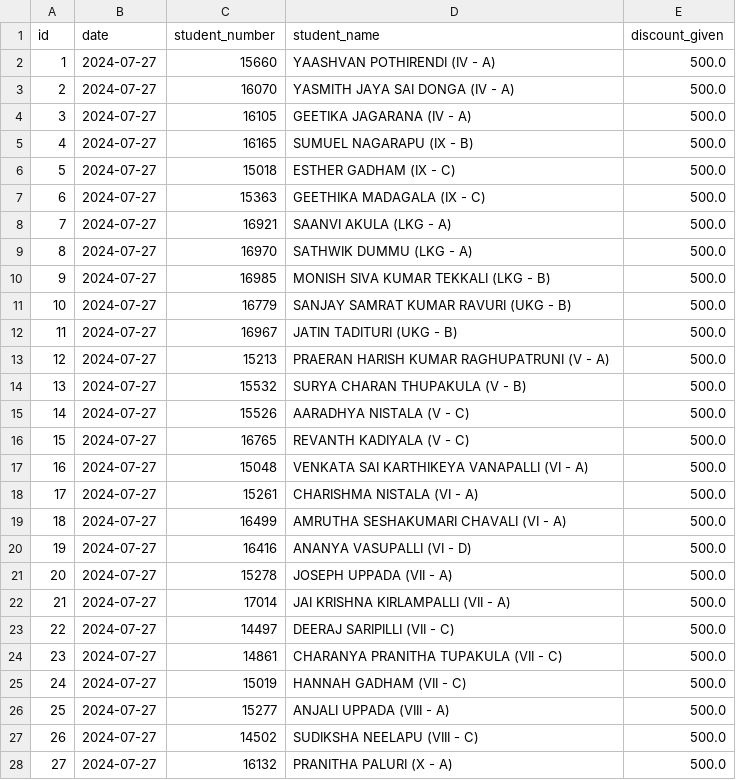
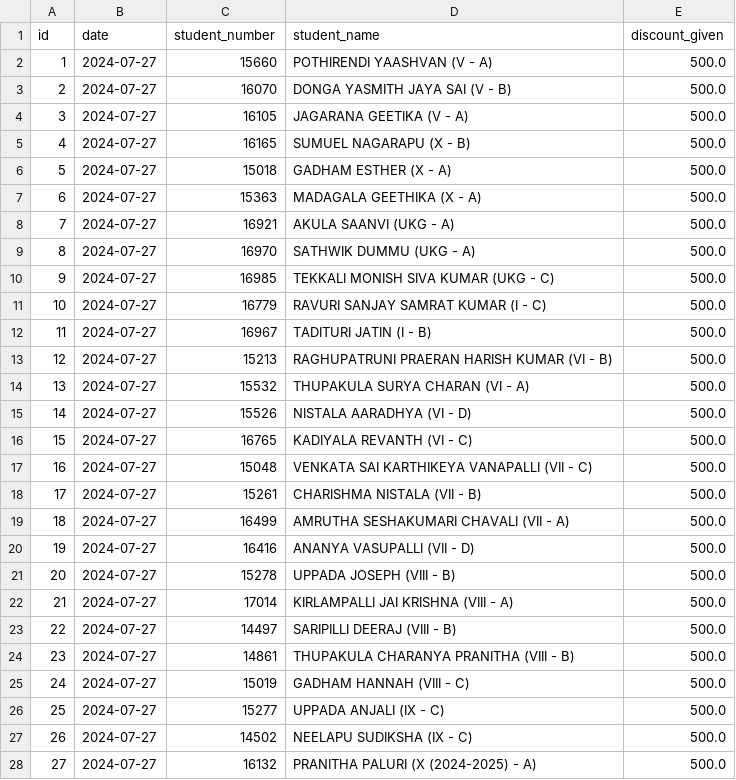
Before and after one commit to harikiran-dev-schooldb/kotak-salesian-school-dbms, a CSV file: output_data/fee_concession_report_2024_25.csv, drawn as a sheet; only a part is shown; the diff covers the shown part only.

```diff
--- a/output_data/fee_concession_report_2024_25.csv
+++ b/output_data/fee_concession_report_2024_25.csv
@@ -1,28 +1,28 @@
 id,date,student_number,student_name,discount_given
-1,2024-07-27,15660,YAASHVAN POTHIRENDI (IV - A),500.0
-2,2024-07-27,16070,YASMITH JAYA SAI DONGA (IV - A),500.0
-3,2024-07-27,16105,GEETIKA JAGARANA (IV - A),500.0
-4,2024-07-27,16165,SUMUEL NAGARAPU (IX - B),500.0
-5,2024-07-27,15018,ESTHER GADHAM (IX - C),500.0
-6,2024-07-27,15363,GEETHIKA MADAGALA (IX - C),500.0
-7,2024-07-27,16921,SAANVI AKULA (LKG - A),500.0
-8,2024-07-27,16970,SATHWIK DUMMU (LKG - A),500.0
-9,2024-07-27,16985,MONISH SIVA KUMAR TEKKALI (LKG - B),500.0
-10,2024-07-27,16779,SANJAY SAMRAT KUMAR RAVURI (UKG - B),500.0
-11,2024-07-27,16967,JATIN TADITURI (UKG - B),500.0
-12,2024-07-27,15213,PRAERAN HARISH KUMAR RAGHUPATRUNI (V - A),500.0
-13,2024-07-27,15532,SURYA CHARAN THUPAKULA (V - B),500.0
-14,2024-07-27,15526,AARADHYA NISTALA (V - C),500.0
-15,2024-07-27,16765,REVANTH KADIYALA (V - C),500.0
-16,2024-07-27,15048,VENKATA SAI KARTHIKEYA VANAPALLI (VI - A),500.0
-17,2024-07-27,15261,CHARISHMA NISTALA (VI - A),500.0
-18,2024-07-27,16499,AMRUTHA SESHAKUMARI CHAVALI (VI - A),500.0
-19,2024-07-27,16416,ANANYA VASUPALLI (VI - D),500.0
-20,2024-07-27,15278,JOSEPH UPPADA (VII - A),500.0
-21,2024-07-27,17014,JAI KRISHNA KIRLAMPALLI (VII - A),500.0
-22,2024-07-27,14497,DEERAJ SARIPILLI (VII - C),500.0
-23,2024-07-27,14861,CHARANYA PRANITHA TUPAKULA (VII - C),500.0
-24,2024-07-27,15019,HANNAH GADHAM (VII - C),500.0
-25,2024-07-27,15277,ANJALI UPPADA (VIII - A),500.0
-26,2024-07-27,14502,SUDIKSHA NEELAPU (VIII - C),500.0
-27,2024-07-27,16132,PRANITHA PALURI (X - A),500.0
+1,2024-07-27,15660,POTHIRENDI YAASHVAN (V - A),500.0
+2,2024-07-27,16070,DONGA YASMITH JAYA SAI (V - B),500.0
+3,2024-07-27,16105,JAGARANA GEETIKA (V - A),500.0
+4,2024-07-27,16165,SUMUEL NAGARAPU (X - B),500.0
+5,2024-07-27,15018,GADHAM ESTHER (X - A),500.0
+6,2024-07-27,15363,MADAGALA GEETHIKA (X - A),500.0
+7,2024-07-27,16921,AKULA SAANVI (UKG - A),500.0
+8,2024-07-27,16970,SATHWIK DUMMU (UKG - A),500.0
+9,2024-07-27,16985,TEKKALI MONISH SIVA KUMAR (UKG - C),500.0
+10,2024-07-27,16779,RAVURI SANJAY SAMRAT KUMAR (I - C),500.0
+11,2024-07-27,16967,TADITURI JATIN (I - B),500.0
+12,2024-07-27,15213,RAGHUPATRUNI PRAERAN HARISH KUMAR (VI - B),500.0
+13,2024-07-27,15532,THUPAKULA SURYA CHARAN (VI - A),500.0
+14,2024-07-27,15526,NISTALA AARADHYA (VI - D),500.0
+15,2024-07-27,16765,KADIYALA REVANTH (VI - C),500.0
+16,2024-07-27,15048,VENKATA SAI KARTHIKEYA VANAPALLI (VII - C),500.0
+17,2024-07-27,15261,CHARISHMA NISTALA (VII - B),500.0
+18,2024-07-27,16499,AMRUTHA SESHAKUMARI CHAVALI (VII - A),500.0
+19,2024-07-27,16416,ANANYA VASUPALLI (VII - D),500.0
+20,2024-07-27,15278,UPPADA JOSEPH (VIII - B),500.0
+21,2024-07-27,17014,KIRLAMPALLI JAI KRISHNA (VIII - A),500.0
+22,2024-07-27,14497,SARIPILLI DEERAJ (VIII - B),500.0
+23,2024-07-27,14861,THUPAKULA CHARANYA PRANITHA (VIII - B),500.0
+24,2024-07-27,15019,GADHAM HANNAH (VIII - C),500.0
+25,2024-07-27,15277,UPPADA ANJALI (IX - C),500.0
+26,2024-07-27,14502,NEELAPU SUDIKSHA (IX - C),500.0
+27,2024-07-27,16132,PRANITHA PALURI (X (2024-2025) - A),500.0
```
Also changed, not shown: 131 edited cells elsewhere in this file, output_data/fee_book_nos_report_2024_25.csv, output_data/fee_collection_report_2024_25.csv, 9 other files.
